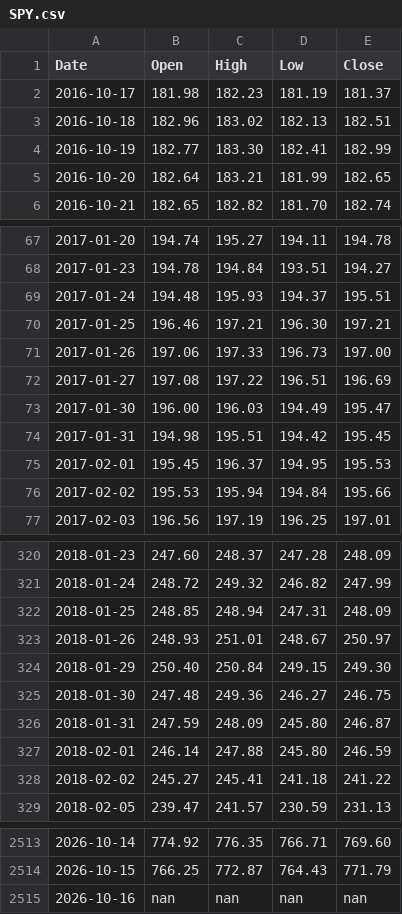
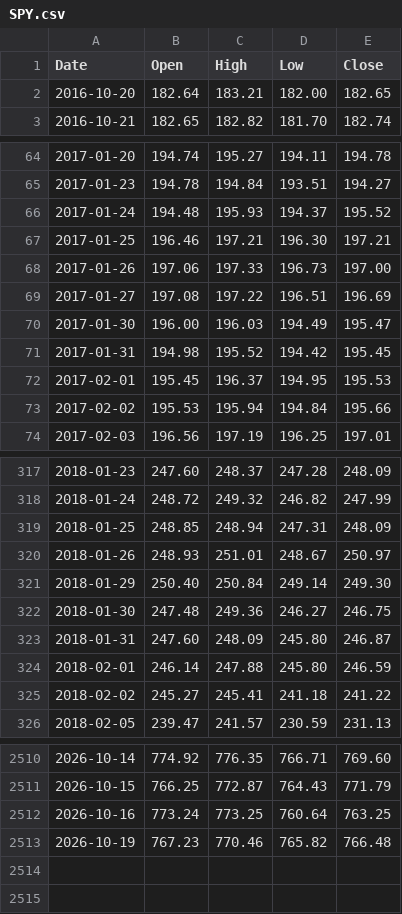
Before and after one commit to PipelineIntegrityHub/SPYPredict, a CSV file: data/SPY.csv, drawn as a sheet; only a part is shown, gaps mark what is left out; the diff covers the shown part only.

```diff
--- a/data/SPY.csv
+++ b/data/SPY.csv
@@ -1,6 +1,3 @@
 Date,Open,High,Low,Close
-2016-10-17,181.98,182.23,181.19,181.37
-2016-10-18,182.96,183.02,182.13,182.51
-2016-10-19,182.77,183.30,182.41,182.99
-2016-10-20,182.64,183.21,181.99,182.65
+2016-10-20,182.64,183.21,182.00,182.65
 2016-10-21,182.65,182.82,181.70,182.74
@@ -68,3 +65,3 @@ Date,Open,High,Low,Close
 2017-01-23,194.78,194.84,193.51,194.27
-2017-01-24,194.48,195.93,194.37,195.51
+2017-01-24,194.48,195.93,194.37,195.52
 2017-01-25,196.46,197.21,196.30,197.21
@@ -73,3 +70,3 @@ Date,Open,High,Low,Close
 2017-01-30,196.00,196.03,194.49,195.47
-2017-01-31,194.98,195.51,194.42,195.45
+2017-01-31,194.98,195.52,194.42,195.45
 2017-02-01,195.45,196.37,194.95,195.53
@@ -323,5 +320,5 @@ Date,Open,High,Low,Close
 2018-01-26,248.93,251.01,248.67,250.97
-2018-01-29,250.40,250.84,249.15,249.30
+2018-01-29,250.40,250.84,249.14,249.30
 2018-01-30,247.48,249.36,246.27,246.75
-2018-01-31,247.59,248.09,245.80,246.87
+2018-01-31,247.60,248.09,245.80,246.87
 2018-02-01,246.14,247.88,245.80,246.59
@@ -2514,2 +2511,3 @@ Date,Open,High,Low,Close
 2026-10-15,766.25,772.87,764.43,771.79
-2026-10-16,nan,nan,nan,nan
+2026-10-16,773.24,773.25,760.64,763.25
+2026-10-19,767.23,770.46,765.82,766.48
```
Also changed, not shown: 31 edited cells elsewhere in this file, data/HYG.csv, data/IEF.csv, 6 other files.
